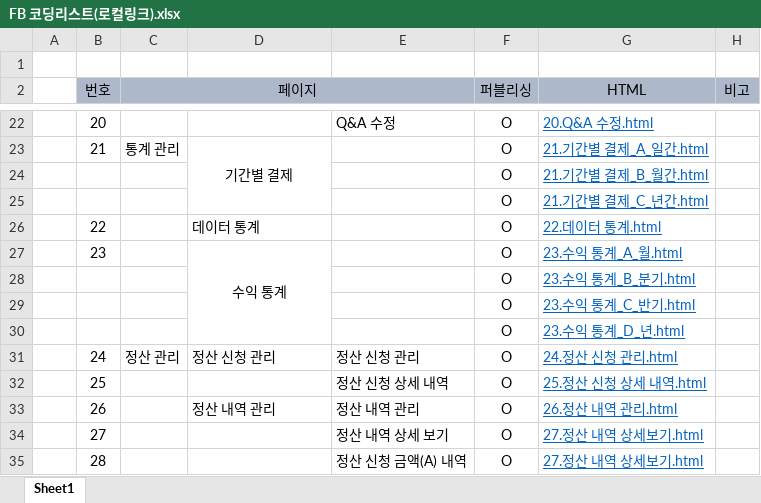
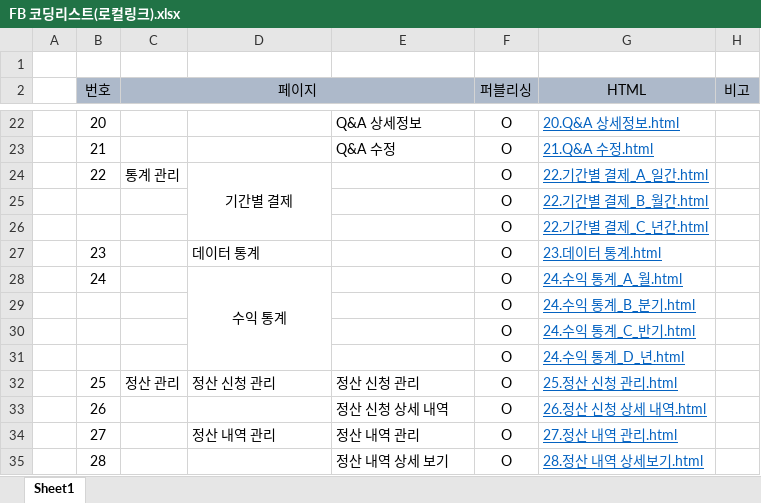
Before and after one commit to KIMCOYG/adup, an Excel workbook: FB 코딩리스트(로컬링크).xlsx, sheet Sheet1, drawn as a sheet; only a part is shown, gaps mark what is left out; values as stored, in another font and other column widths than the file's, no borders; removed rows and columns are numbered as before the commit, all else as after; the diff covers the shown part only; the diff names each change by its address in the sheet, - before the commit and + after, or states it on an @@ line.

```diff
--- a/FB 코딩리스트(로컬링크).xlsx (sheet Sheet1)
+++ b/FB 코딩리스트(로컬링크).xlsx (sheet Sheet1)
-E22: Q&A 수정
+E22: Q&A 상세정보
-G22 (HTML): 20.Q&A 수정.html
+G22 (HTML): 20.Q&A 상세정보.html
-C23 (페이지): 통계 관리
+C23 (페이지): (empty)
-D23: 기간별 결제
+D23: (empty)
-D23:D25 merged
-E23: (empty)
+E23: Q&A 수정
-G23 (HTML): 21.기간별 결제_A_일간.html
+G23 (HTML): 21.Q&A 수정.html
+row 24:  | 22 | 통계 관리 | 기간별 결제 |  | O | 22.기간별 결제_A_일간.html
-G25 (HTML): 21.기간별 결제_B_월간.html
+G25 (HTML): 22.기간별 결제_B_월간.html
-G26 (HTML): 21.기간별 결제_C_년간.html
+G26 (HTML): 22.기간별 결제_C_년간.html
-row 26:  | 22 |  | 데이터 통계 |  | O | 22.데이터 통계.html
-D27: 수익 통계
+D27: 데이터 통계
-D27 alignment: center
+D27 alignment: left
-D27:D30 merged
-G27 (HTML): 23.수익 통계_A_월.html
+G27 (HTML): 23.데이터 통계.html
+row 28:  | 24 |  | 수익 통계 |  | O | 24.수익 통계_A_월.html
-G29 (HTML): 23.수익 통계_B_분기.html
+G29 (HTML): 24.수익 통계_B_분기.html
-G30 (HTML): 23.수익 통계_C_반기.html
+G30 (HTML): 24.수익 통계_C_반기.html
-G31 (HTML): 23.수익 통계_D_년.html
+G31 (HTML): 24.수익 통계_D_년.html
-row 31:  | 24 | 정산 관리 | 정산 신청 관리 | 정산 신청 관리 | O | 24.정산 신청 관리.html
-C32 (페이지): (empty)
+C32 (페이지): 정산 관리
-D32: (empty)
+D32: 정산 신청 관리
-E32: 정산 신청 상세 내역
+E32: 정산 신청 관리
-G32 (HTML): 25.정산 신청 상세 내역.html
+G32 (HTML): 25.정산 신청 관리.html
-D33: 정산 내역 관리
+D33: (empty)
-E33: 정산 내역 관리
+E33: 정산 신청 상세 내역
-G33 (HTML): 26.정산 내역 관리.html
+G33 (HTML): 26.정산 신청 상세 내역.html
-D34: (empty)
+D34: 정산 내역 관리
-E34: 정산 내역 상세 보기
+E34: 정산 내역 관리
-G34 (HTML): 27.정산 내역 상세보기.html
+G34 (HTML): 27.정산 내역 관리.html
-E35: 정산 신청 금액(A) 내역
+E35: 정산 내역 상세 보기
-G35 (HTML): 27.정산 내역 상세보기.html
+G35 (HTML): 28.정산 내역 상세보기.html
```
Also changed, not shown: 1 added row and 61 edited cells elsewhere in this sheet, 24 other files.
